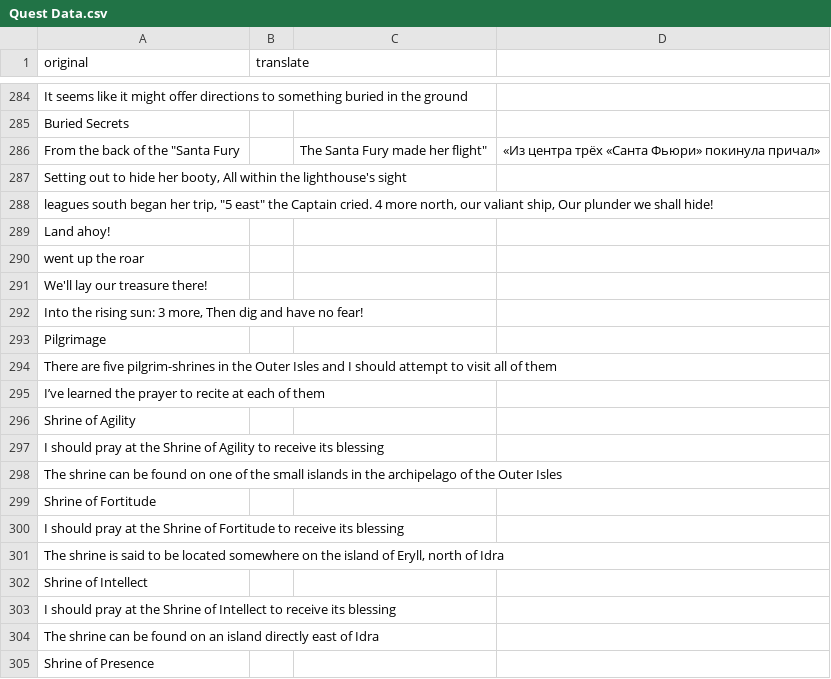
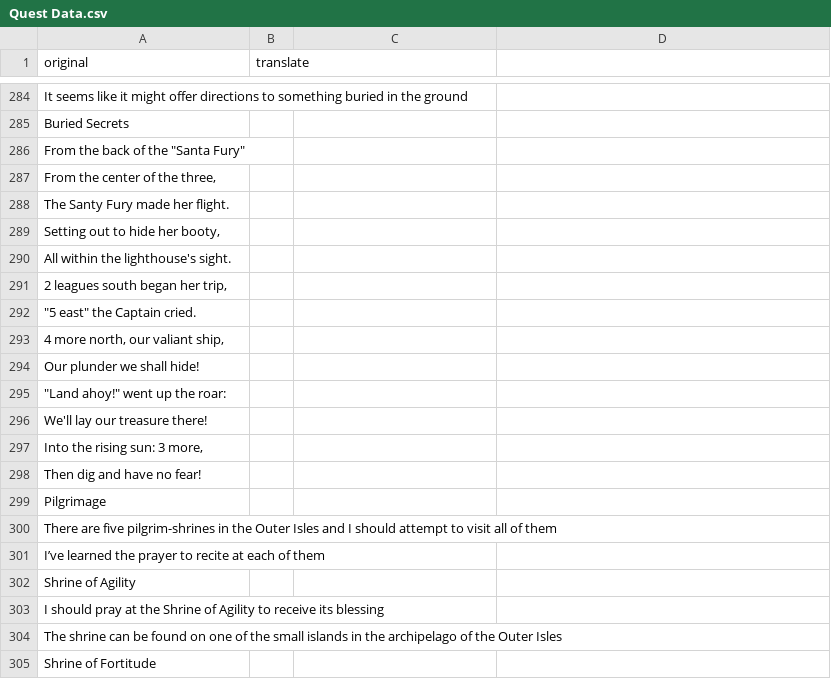
Before and after one commit to warfollowsme/SKALD-TranslationMod, a CSV file: languages/template/translations/Quest Data.csv, drawn as a sheet; only a part is shown, gaps mark what is left out; the shorter side is filled out with more unchanged rows.

```diff
--- a/languages/template/translations/Quest Data.csv
+++ b/languages/template/translations/Quest Data.csv
@@ -285,9 +285,15 @@ It seems like it might offer directions to something buried in the ground,,,
 Buried Secrets,,,
-"From the back of the ""Santa Fury",,"The Santa Fury made her flight""",«Из центра трёх «Санта Фьюри» покинула причал»
-"Setting out to hide her booty, All within the lighthouse's sight",,,
-"leagues south began her trip, ""5 east"" the Captain cried. 4 more north, our valiant ship, Our plunder we shall hide!",,,
-Land ahoy!,,,
-went up the roar,,,
+"From the back of the ""Santa Fury""",,,
+"From the center of the three,",,,
+The Santy Fury made her flight.,,,
+"Setting out to hide her booty,",,,
+All within the lighthouse's sight.,,,
+"2 leagues south began her trip,",,,
+"""5 east"" the Captain cried.",,,
+"4 more north, our valiant ship,",,,
+"Our plunder we shall hide!",,,
+"""Land ahoy!"" went up the roar:",,,
 We'll lay our treasure there!,,,
-"Into the rising sun: 3 more, Then dig and have no fear!",,,
+"Into the rising sun: 3 more,",,,
+Then dig and have no fear!,,,
 Pilgrimage,,,
```
Also changed, not shown: languages/Russian/translations/Quest Data.csv, 7 other files.
